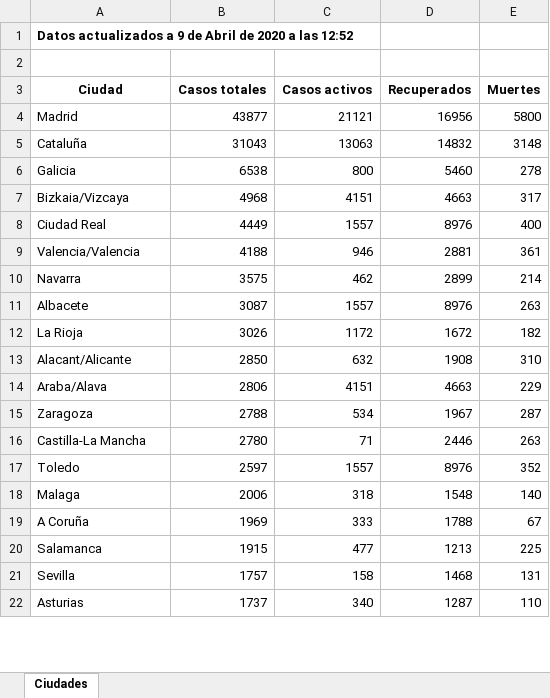
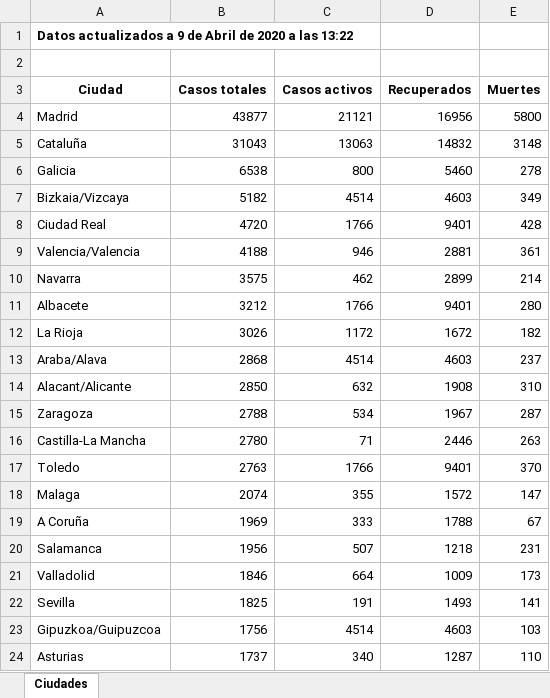
Before and after one commit to Dviejopomata/covid-19-data, an Excel workbook: provincias_spain.xlsx, sheet Ciudades, drawn as a sheet; only a part is shown; values as stored, in another font and other column widths than the file's, no borders; removed rows and columns are numbered as before the commit, all else as after; the diff covers the shown part only; the diff names each change by its address in the sheet, - before the commit and + after, or states it on an @@ line.

```diff
--- a/provincias_spain.xlsx (sheet Ciudades)
+++ b/provincias_spain.xlsx (sheet Ciudades)
-A1 (Ciudad): …a las 12:52
+A1 (Ciudad): …a las 13:22
-B7 (Casos totales): 4968
+B7 (Casos totales): 5182
-C7 (Casos activos): 4151
+C7 (Casos activos): 4514
-D7 (Recuperados): 4663
+D7 (Recuperados): 4603
-E7 (Muertes): 317
+E7 (Muertes): 349
-B8 (Casos totales): 4449
+B8 (Casos totales): 4720
-C8 (Casos activos): 1557
+C8 (Casos activos): 1766
-D8 (Recuperados): 8976
+D8 (Recuperados): 9401
-E8 (Muertes): 400
+E8 (Muertes): 428
-B11 (Casos totales): 3087
+B11 (Casos totales): 3212
-C11 (Casos activos): 1557
+C11 (Casos activos): 1766
-D11 (Recuperados): 8976
+D11 (Recuperados): 9401
-E11 (Muertes): 263
+E11 (Muertes): 280
+row 13: Araba/Alava | 2868 | 4514 | 4603 | 237
-row 14: Araba/Alava | 2806 | 4151 | 4663 | 229
-B17 (Casos totales): 2597
+B17 (Casos totales): 2763
-C17 (Casos activos): 1557
+C17 (Casos activos): 1766
-D17 (Recuperados): 8976
+D17 (Recuperados): 9401
-E17 (Muertes): 352
+E17 (Muertes): 370
-B18 (Casos totales): 2006
+B18 (Casos totales): 2074
-C18 (Casos activos): 318
+C18 (Casos activos): 355
-D18 (Recuperados): 1548
+D18 (Recuperados): 1572
-E18 (Muertes): 140
+E18 (Muertes): 147
-B20 (Casos totales): 1915
+B20 (Casos totales): 1956
-C20 (Casos activos): 477
+C20 (Casos activos): 507
-D20 (Recuperados): 1213
+D20 (Recuperados): 1218
-E20 (Muertes): 225
+E20 (Muertes): 231
+row 21: Valladolid | 1846 | 664 | 1009 | 173
-B22 (Casos totales): 1757
+B22 (Casos totales): 1825
-C22 (Casos activos): 158
+C22 (Casos activos): 191
-D22 (Recuperados): 1468
+D22 (Recuperados): 1493
-E22 (Muertes): 131
+E22 (Muertes): 141
+row 23: Gipuzkoa/Guipuzcoa | 1756 | 4514 | 4603 | 103
```
Also changed, not shown: 4 added rows, 6 removed rows and 47 edited cells elsewhere in this sheet, paises.xlsx, 4 other files.
